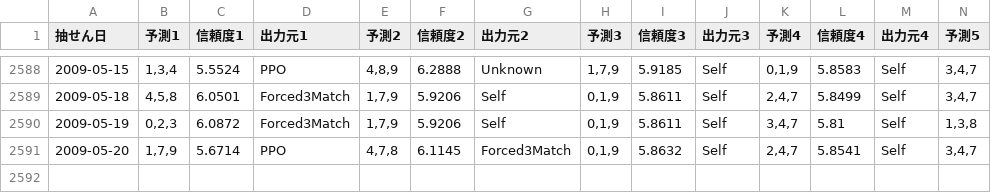
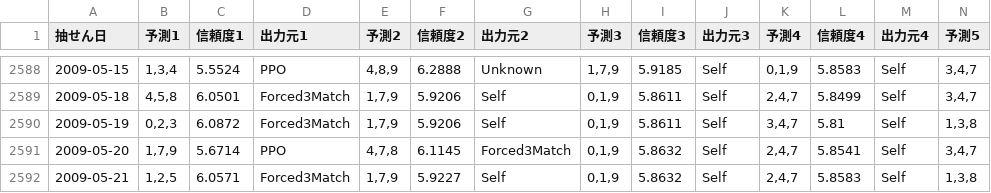
Before and after one commit to Joker7822/num3_v3, a CSV file: Numbers3_predictions.csv, drawn as a sheet; only a part is shown, gaps mark what is left out; rows hold the shown columns only; the diff names each change by its address in the sheet, - before the commit and + after, or states it on an @@ line.

```diff
--- a/Numbers3_predictions.csv
+++ b/Numbers3_predictions.csv
+row 2592: 2009-05-21 | 1,2,5 | 6.0571 | Forced3Match | 1,7,9 | 5.9227 | Self | 0,1,9 | 5.8632 | Self | 2,4,7 | 5.8583 | Self | 1,3,8
```
